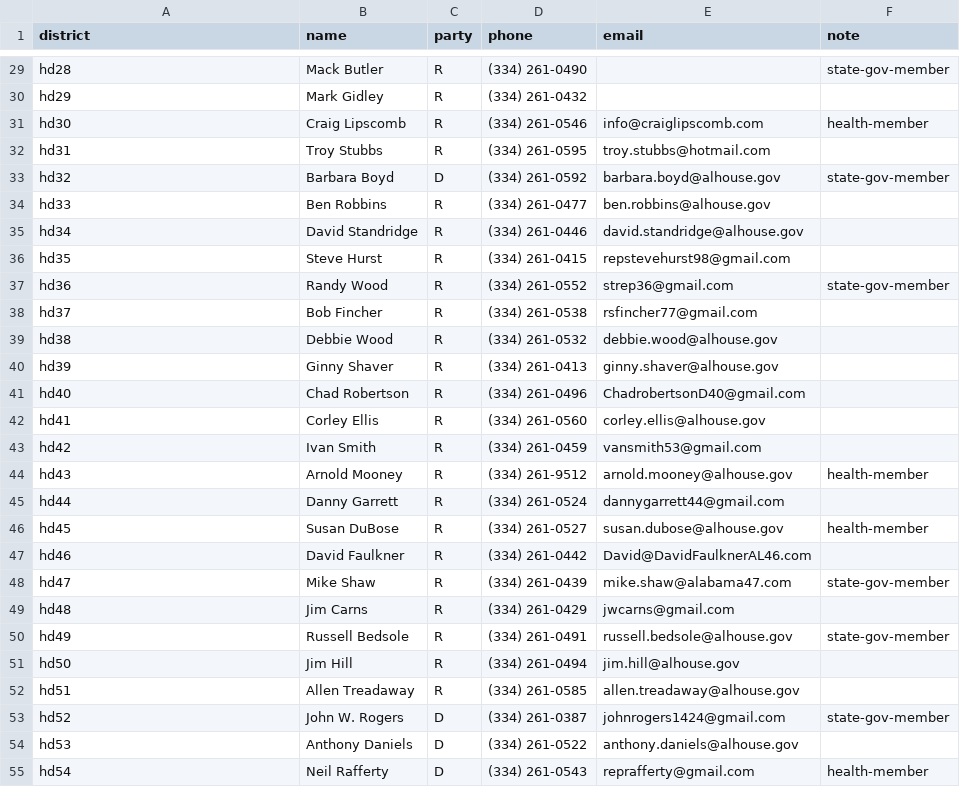
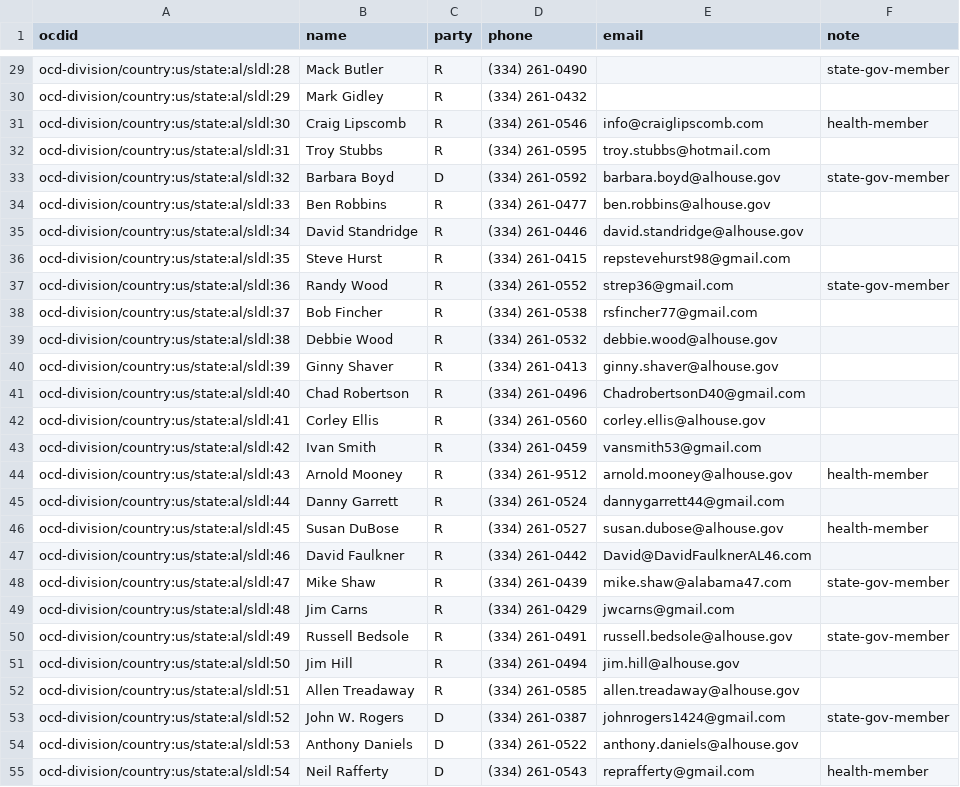
Before and after one commit to altrac-works/altrac-call, a CSV file: campaign-hb401-hb405.csv, drawn as a sheet; only a part is shown, gaps mark what is left out; the diff covers the shown part only; the diff names each change by its address in the sheet, - before the commit and + after, or states it on an @@ line.

Commit message:
now with 100% more ocdids and 100% less shapely dependency

```diff
--- a/campaign-hb401-hb405.csv
+++ b/campaign-hb401-hb405.csv
-A1: district
+A1: ocdid
-A29 (ocdid): hd28
+A29 (ocdid): ocd-division/country:us/state:al/sldl:28
-A30 (ocdid): hd29
+A30 (ocdid): ocd-division/country:us/state:al/sldl:29
-A31 (ocdid): hd30
+A31 (ocdid): ocd-division/country:us/state:al/sldl:30
-A32 (ocdid): hd31
+A32 (ocdid): ocd-division/country:us/state:al/sldl:31
-A33 (ocdid): hd32
+A33 (ocdid): ocd-division/country:us/state:al/sldl:32
-A34 (ocdid): hd33
+A34 (ocdid): ocd-division/country:us/state:al/sldl:33
-A35 (ocdid): hd34
+A35 (ocdid): ocd-division/country:us/state:al/sldl:34
-A36 (ocdid): hd35
+A36 (ocdid): ocd-division/country:us/state:al/sldl:35
-A37 (ocdid): hd36
+A37 (ocdid): ocd-division/country:us/state:al/sldl:36
-A38 (ocdid): hd37
+A38 (ocdid): ocd-division/country:us/state:al/sldl:37
-A39 (ocdid): hd38
+A39 (ocdid): ocd-division/country:us/state:al/sldl:38
-A40 (ocdid): hd39
+A40 (ocdid): ocd-division/country:us/state:al/sldl:39
-A41 (ocdid): hd40
+A41 (ocdid): ocd-division/country:us/state:al/sldl:40
-A42 (ocdid): hd41
+A42 (ocdid): ocd-division/country:us/state:al/sldl:41
-A43 (ocdid): hd42
+A43 (ocdid): ocd-division/country:us/state:al/sldl:42
-A44 (ocdid): hd43
+A44 (ocdid): ocd-division/country:us/state:al/sldl:43
-A45 (ocdid): hd44
+A45 (ocdid): ocd-division/country:us/state:al/sldl:44
-A46 (ocdid): hd45
+A46 (ocdid): ocd-division/country:us/state:al/sldl:45
-A47 (ocdid): hd46
+A47 (ocdid): ocd-division/country:us/state:al/sldl:46
-A48 (ocdid): hd47
+A48 (ocdid): ocd-division/country:us/state:al/sldl:47
-A49 (ocdid): hd48
+A49 (ocdid): ocd-division/country:us/state:al/sldl:48
-A50 (ocdid): hd49
+A50 (ocdid): ocd-division/country:us/state:al/sldl:49
-A51 (ocdid): hd50
+A51 (ocdid): ocd-division/country:us/state:al/sldl:50
-A52 (ocdid): hd51
+A52 (ocdid): ocd-division/country:us/state:al/sldl:51
-A53 (ocdid): hd52
+A53 (ocdid): ocd-division/country:us/state:al/sldl:52
-A54 (ocdid): hd53
+A54 (ocdid): ocd-division/country:us/state:al/sldl:53
-A55 (ocdid): hd54
+A55 (ocdid): ocd-division/country:us/state:al/sldl:54
```
Also changed, not shown: 78 edited cells elsewhere in this file, 2 other files.
